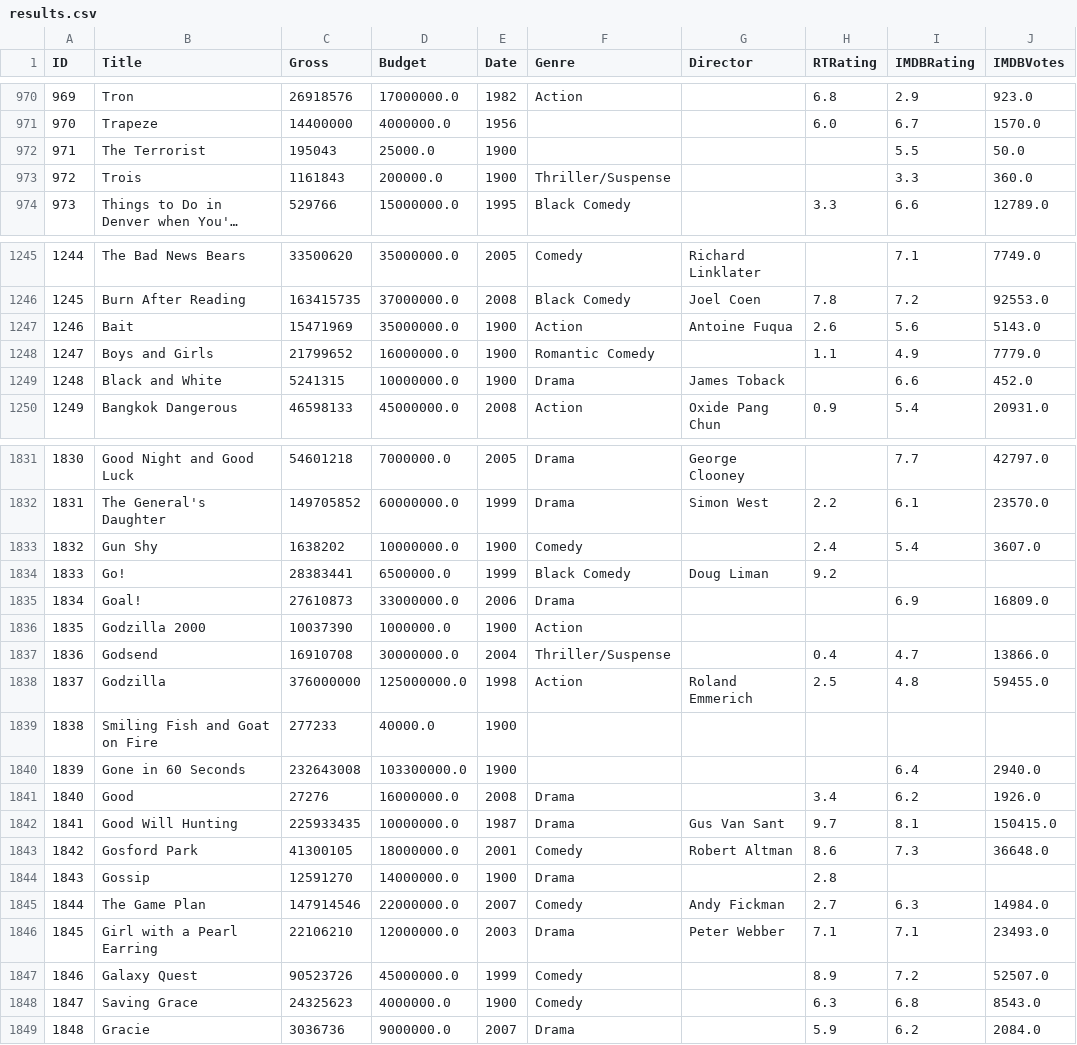
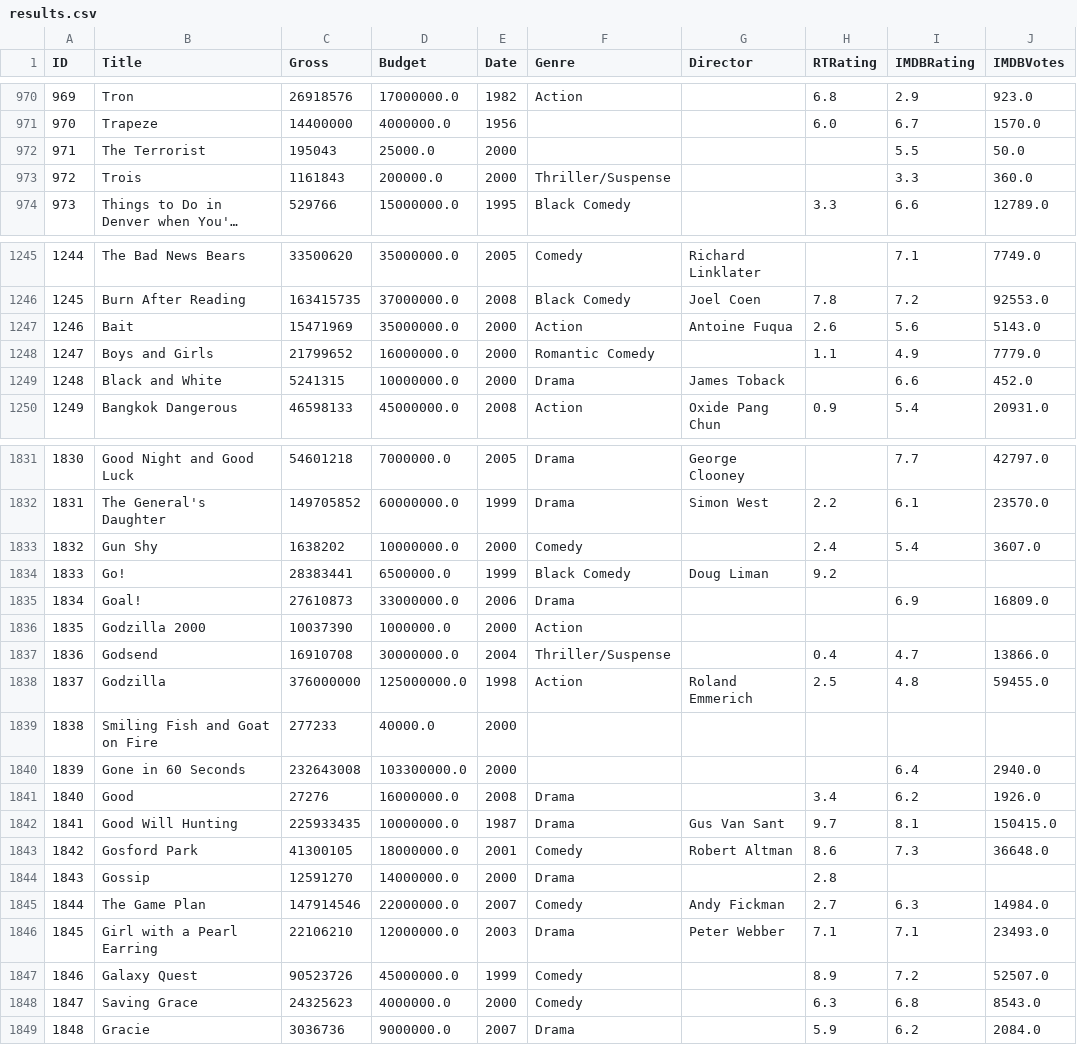
Before and after one commit to ioannapap/movies_data-mining_analysis, a CSV file: results.csv, drawn as a sheet; only a part is shown, gaps mark what is left out; long unchanged cells end in …; the diff covers the shown part only; the diff names each change by its address in the sheet, - before the commit and + after, or states it on an @@ line.

```diff
--- a/results.csv
+++ b/results.csv
-E972:E973 (Date): 1900
+E972:E973 (Date): 2000
-E1247:E1249 (Date): 1900
+E1247:E1249 (Date): 2000
-E1833 (Date): 1900
+E1833 (Date): 2000
-E1836 (Date): 1900
+E1836 (Date): 2000
-E1839:E1840 (Date): 1900
+E1839:E1840 (Date): 2000
-E1844 (Date): 1900
+E1844 (Date): 2000
-E1848 (Date): 1900
+E1848 (Date): 2000
```
Also changed, not shown: 178 edited cells elsewhere in this file, 1 other file.
